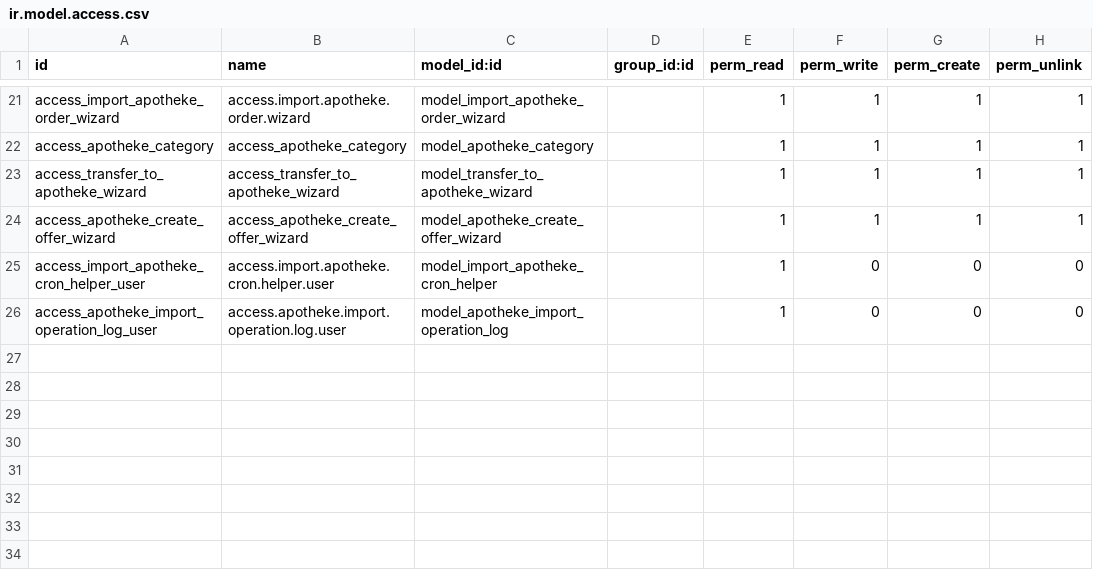
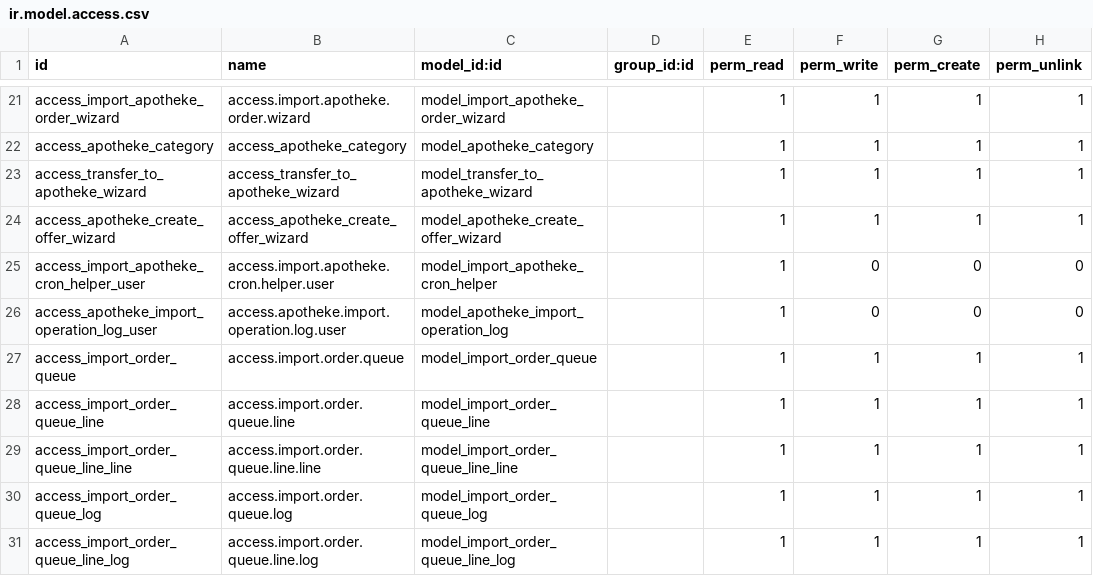
Before and after one commit to youssef-intiqaal/hape-odoo-custom-modules, a CSV file: shop_apotheke_connector/security/ir.model.access.csv, drawn as a sheet; only a part is shown, gaps mark what is left out.

Commit message:
[ADD] Order Import Queue system.

```diff
--- a/shop_apotheke_connector/security/ir.model.access.csv
+++ b/shop_apotheke_connector/security/ir.model.access.csv
@@ -26 +26,6 @@ access_import_apotheke_cron_helper_user,access.import.apotheke.cron.helper.user,
 access_apotheke_import_operation_log_user,access.apotheke.import.operation.log.user,model_apotheke_import_operation_log,,1,0,0,0
+access_import_order_queue,access.import.order.queue,model_import_order_queue,,1,1,1,1
+access_import_order_queue_line,access.import.order.queue.line,model_import_order_queue_line,,1,1,1,1
+access_import_order_queue_line_line,access.import.order.queue.line.line,model_import_order_queue_line_line,,1,1,1,1
+access_import_order_queue_log,access.import.order.queue.log,model_import_order_queue_log,,1,1,1,1
+access_import_order_queue_line_log,access.import.order.queue.line.log,model_import_order_queue_line_log,,1,1,1,1
```
Also changed, not shown: 14 other files.
